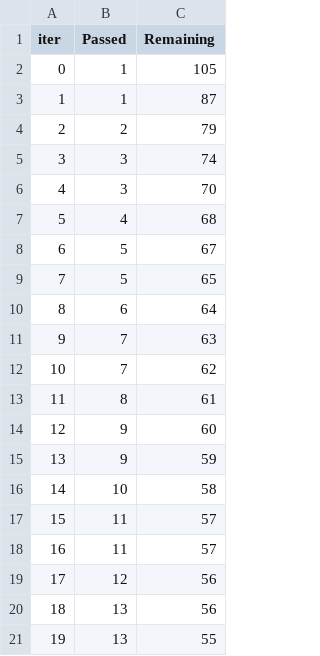
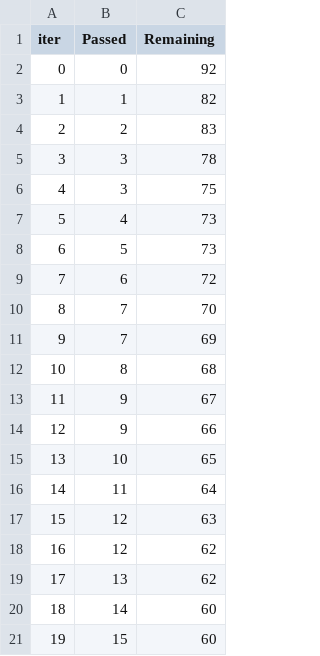
Before and after one commit to vinayakanadinni99/MLProject, a TSV file: catboost_info/time_left.tsv, drawn as a sheet; only a part is shown; the diff covers the shown part only.

```diff
--- a/catboost_info/time_left.tsv
+++ b/catboost_info/time_left.tsv
@@ -1,21 +1,21 @@
 iter	Passed	Remaining
-0	1	105
-1	1	87
-2	2	79
-3	3	74
-4	3	70
-5	4	68
-6	5	67
-7	5	65
-8	6	64
-9	7	63
-10	7	62
-11	8	61
-12	9	60
-13	9	59
-14	10	58
-15	11	57
-16	11	57
-17	12	56
-18	13	56
-19	13	55
+0	0	92
+1	1	82
+2	2	83
+3	3	78
+4	3	75
+5	4	73
+6	5	73
+7	6	72
+8	7	70
+9	7	69
+10	8	68
+11	9	67
+12	9	66
+13	10	65
+14	11	64
+15	12	63
+16	12	62
+17	13	62
+18	14	60
+19	15	60
```
Also changed, not shown: 151 edited cells elsewhere in this file, 9 other files.
